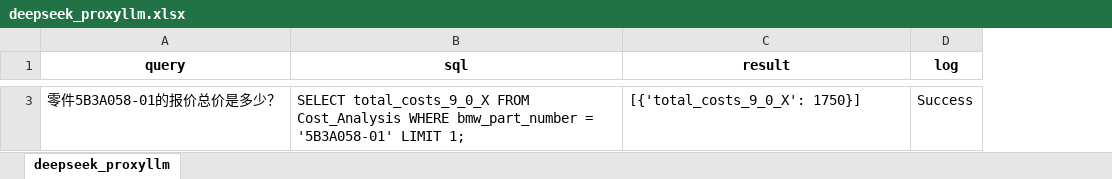
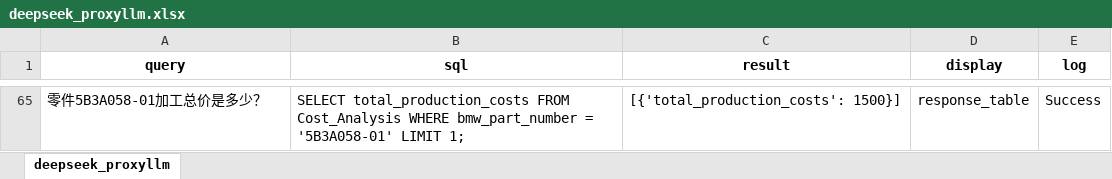
Before and after one commit to Jiweipy/DB_GPT, an Excel workbook: eval/deepseek_proxyllm.xlsx, sheet deepseek_proxyllm, drawn as a sheet; only a part is shown, gaps mark what is left out; values as stored, in another font and other column widths than the file's, no borders; addresses are those after the commit; the diff covers the shown part only; the diff names each change by its address in the sheet, - before the commit and + after, or states it on an @@ line.

Commit message:
feat(eval) 增加chart评估

```diff
--- a/eval/deepseek_proxyllm.xlsx (sheet deepseek_proxyllm)
+++ b/eval/deepseek_proxyllm.xlsx (sheet deepseek_proxyllm)
+column D (display), row 65: response_table
-A65 (query): 零件5B3A058-01的报价总价是多少？
+A65 (query): 零件5B3A058-01加工总价是多少？
-B65 (sql): SELECT total_costs_9_0_X FROM Cost_Analysis…
+B65 (sql): SELECT total_production_costs FROM Cost_Analysis…
-C65 (result): [{'total_costs_9_0_X': 1750}]
+C65 (result): [{'total_production_costs': 1500}]
```
Also changed, not shown: 63 added rows and 1 removed row elsewhere in this sheet, 2 other files.
